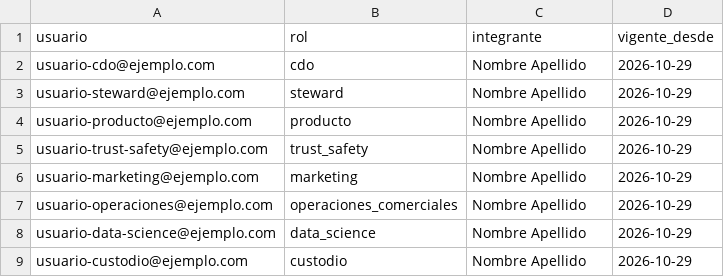
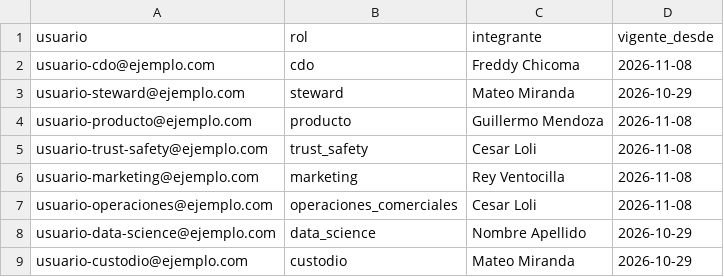
Before and after one commit to arquitecturadatosgrupo2/capstone-grupo02-yelpconnect_, a CSV file: E6_controles_gobierno/artefactos/roles_usuarios_PLANTILLA.csv, drawn as a sheet.

```diff
--- a/E6_controles_gobierno/artefactos/roles_usuarios_PLANTILLA.csv
+++ b/E6_controles_gobierno/artefactos/roles_usuarios_PLANTILLA.csv
@@ -1,9 +1,9 @@
 usuario,rol,integrante,vigente_desde
-usuario-cdo@ejemplo.com,cdo,Nombre Apellido,2026-10-29
-usuario-steward@ejemplo.com,steward,Nombre Apellido,2026-10-29
-usuario-producto@ejemplo.com,producto,Nombre Apellido,2026-10-29
-usuario-trust-safety@ejemplo.com,trust_safety,Nombre Apellido,2026-10-29
-usuario-marketing@ejemplo.com,marketing,Nombre Apellido,2026-10-29
-usuario-operaciones@ejemplo.com,operaciones_comerciales,Nombre Apellido,2026-10-29
+usuario-cdo@ejemplo.com,cdo,Freddy Chicoma,2026-11-08
+usuario-steward@ejemplo.com,steward,Mateo Miranda,2026-10-29
+usuario-producto@ejemplo.com,producto,Guillermo Mendoza,2026-11-08
+usuario-trust-safety@ejemplo.com,trust_safety,Cesar Loli,2026-11-08
+usuario-marketing@ejemplo.com,marketing,Rey Ventocilla,2026-11-08
+usuario-operaciones@ejemplo.com,operaciones_comerciales,Cesar Loli,2026-11-08
 usuario-data-science@ejemplo.com,data_science,Nombre Apellido,2026-10-29
-usuario-custodio@ejemplo.com,custodio,Nombre Apellido,2026-10-29
+usuario-custodio@ejemplo.com,custodio,Mateo Miranda,2026-10-29
```
